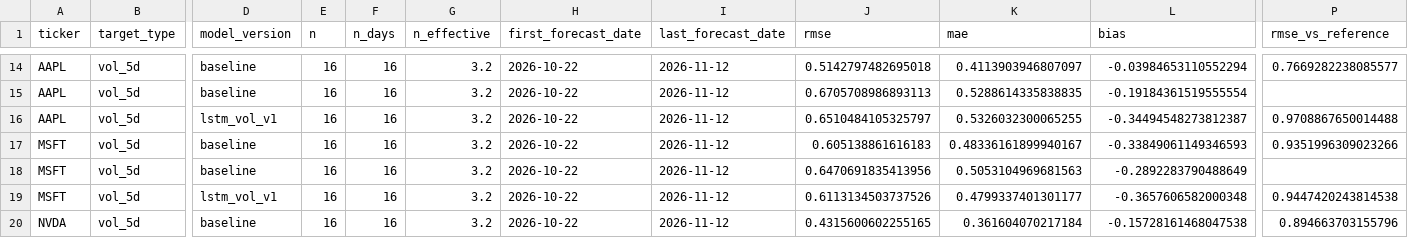
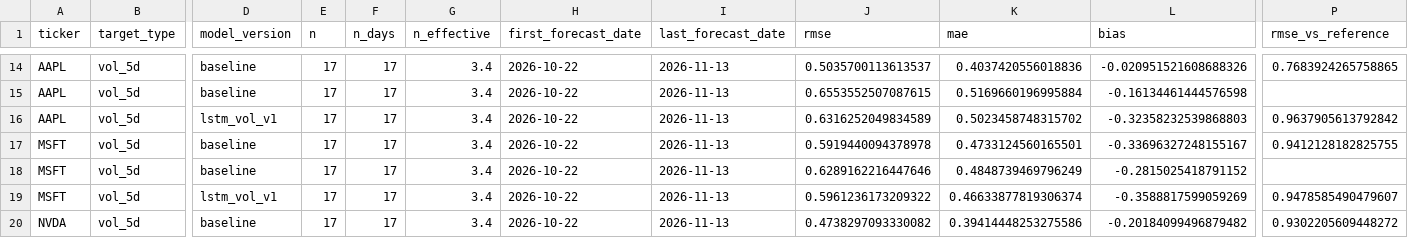
Before and after one commit to Stevvn23/stock-market-prediction, a CSV file: data/predictions/live_summary.csv, drawn as a sheet; only a part is shown, gaps mark what is left out; the diff covers the shown part only; the diff names each change by its address in the sheet, - before the commit and + after, or states it on an @@ line.

```diff
--- a/data/predictions/live_summary.csv
+++ b/data/predictions/live_summary.csv
-E14:E20 (n): 16
+E14:E20 (n): 17
-F14:F20 (n_days): 16
+F14:F20 (n_days): 17
-G14:G20 (n_effective): 3.2
+G14:G20 (n_effective): 3.4
-I14:I20 (last_forecast_date): 2026-11-12
+I14:I20 (last_forecast_date): 2026-11-13
-J14 (rmse): 0.5142797482695018
+J14 (rmse): 0.5035700113613537
-K14 (mae): 0.4113903946807097
+K14 (mae): 0.4037420556018836
-L14 (bias): -0.03984653110552294
+L14 (bias): -0.020951521608688326
-P14 (rmse_vs_reference): 0.7669282238085577
+P14 (rmse_vs_reference): 0.7683924265758865
-J15 (rmse): 0.6705708986893113
+J15 (rmse): 0.6553552507087615
-K15 (mae): 0.5288614335838835
+K15 (mae): 0.5169660196995884
-L15 (bias): -0.19184361519555554
+L15 (bias): -0.16134461444576598
-J16 (rmse): 0.6510484105325797
+J16 (rmse): 0.6316252049834589
-K16 (mae): 0.5326032300065255
+K16 (mae): 0.5023458748315702
-L16 (bias): -0.34494548273812387
+L16 (bias): -0.32358232539868803
-P16 (rmse_vs_reference): 0.9708867650014488
+P16 (rmse_vs_reference): 0.9637905613792842
-J17 (rmse): 0.605138861616183
+J17 (rmse): 0.5919440094378978
-K17 (mae): 0.48336161899940167
+K17 (mae): 0.4733124560165501
-L17 (bias): -0.33849061149346593
+L17 (bias): -0.33696327248155167
-P17 (rmse_vs_reference): 0.9351996309023266
+P17 (rmse_vs_reference): 0.9412128182825755
-J18 (rmse): 0.6470691835413956
+J18 (rmse): 0.6289162216447646
-K18 (mae): 0.5053104969681563
+K18 (mae): 0.4848739469796249
-L18 (bias): -0.2892283790488649
+L18 (bias): -0.2815025418791152
-J19 (rmse): 0.6113134503737526
+J19 (rmse): 0.5961236173209322
-K19 (mae): 0.4799337401301177
+K19 (mae): 0.46633877819306374
-L19 (bias): -0.3657606582000348
+L19 (bias): -0.3588817599059269
-P19 (rmse_vs_reference): 0.9447420243814538
+P19 (rmse_vs_reference): 0.9478585490479607
-J20 (rmse): 0.4315600602255165
+J20 (rmse): 0.4738297093330082
-K20 (mae): 0.361604070217184
+K20 (mae): 0.39414448253275586
-L20 (bias): -0.15728161468047538
+L20 (bias): -0.20184099496879482
-P20 (rmse_vs_reference): 0.894663703155796
+P20 (rmse_vs_reference): 0.9302205609448272
```
Also changed, not shown: 141 edited cells elsewhere in this file, data/predictions/live_scores.csv, data/predictions/pipeline_logs.csv, 2 other files.
